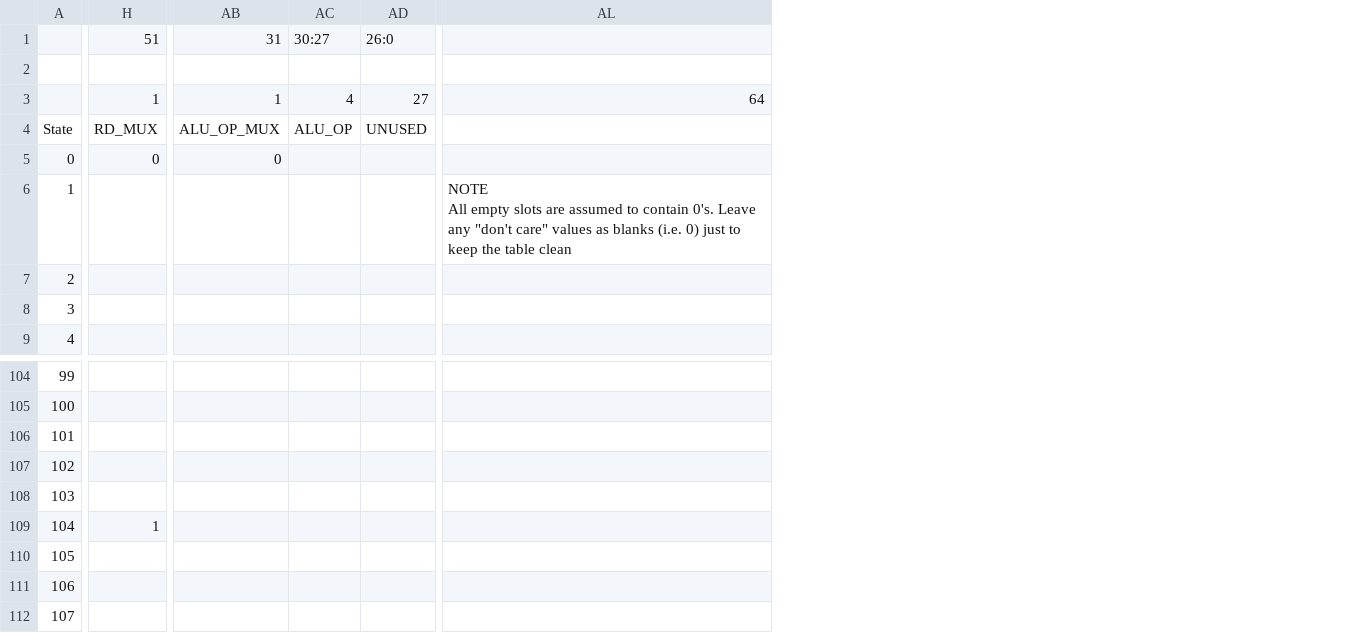
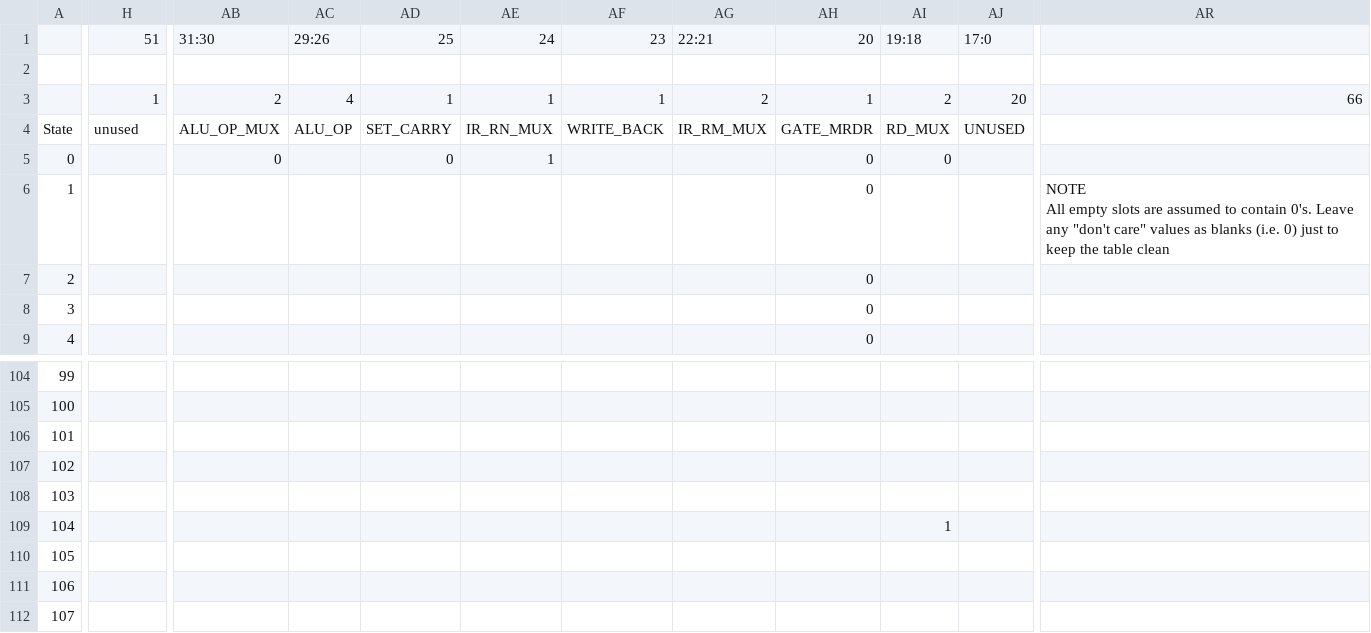
Before and after one commit to cairhart/Verilog-ARMv4, a CSV file: states.csv, drawn as a sheet; only a part is shown, gaps mark what is left out; removed rows and columns are numbered as before the commit, all else as after; ↵ is a line break in a cell; the diff covers the shown part only; the diff names each change by its address in the sheet, - before the commit and + after, or states it on an @@ line.

```diff
--- a/states.csv
+++ b/states.csv
-column AD, rows 1-4: 26:0 |  | 27 | UNUSED
+column AD, rows 1-5: 25 |  | 1 | SET_CARRY | 0
+column AE, rows 1-5: 24 |  | 1 | IR_RN_MUX | 1
+column AF, rows 1-4: 23 |  | 1 | WRITE_BACK
+column AG, rows 1-4: 22:21 |  | 2 | IR_RM_MUX
+column AH, rows 1-9: 20 |  | 1 | GATE_MRDR | 0 | 0 | 0 | 0 | 0
+column AI, rows 1-5: 19:18 |  | 2 | RD_MUX | 0; row 109: 1
+column AJ, rows 1-4: 17:0 |  | 20 | UNUSED
-column AL, rows 3-6: 64 |  |  | NOTE ↵ All empty slots are assumed to contain 0's. Leave any "don't care" values as blanks (i.e. 0) just to keep the table clean
+column AR, rows 3-6: 66 |  |  | NOTE ↵ All empty slots are assumed to contain 0's. Leave any "don't care" values as blanks (i.e. 0) just to keep the table clean
-AB1: 31
+AB1: 31:30
-AC1: 30:27
+AC1: 29:26
-AB3: 1
+AB3: 2
-H4: RD_MUX
+H4: unused
-H5: 0
+H5: (empty)
-H109: 1
+H109: (empty)
```
Also changed, not shown: 137 edited cells elsewhere in this file, 2 other files.
